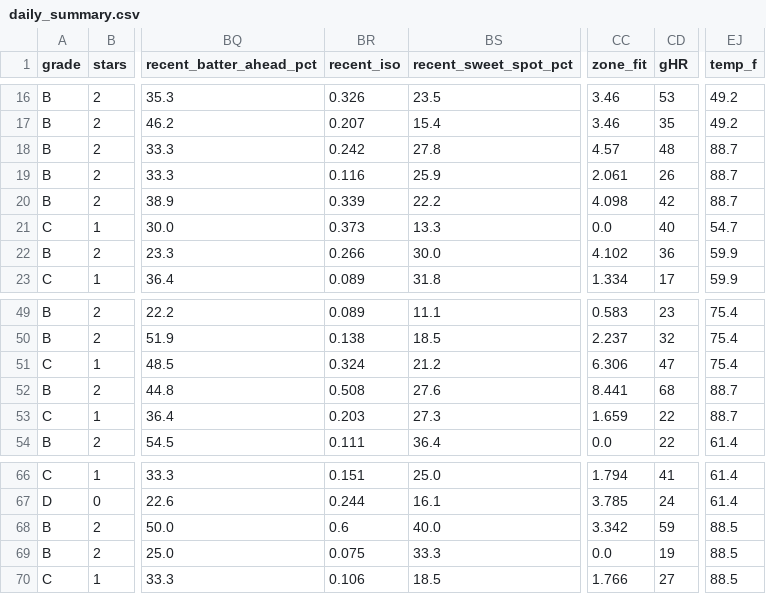
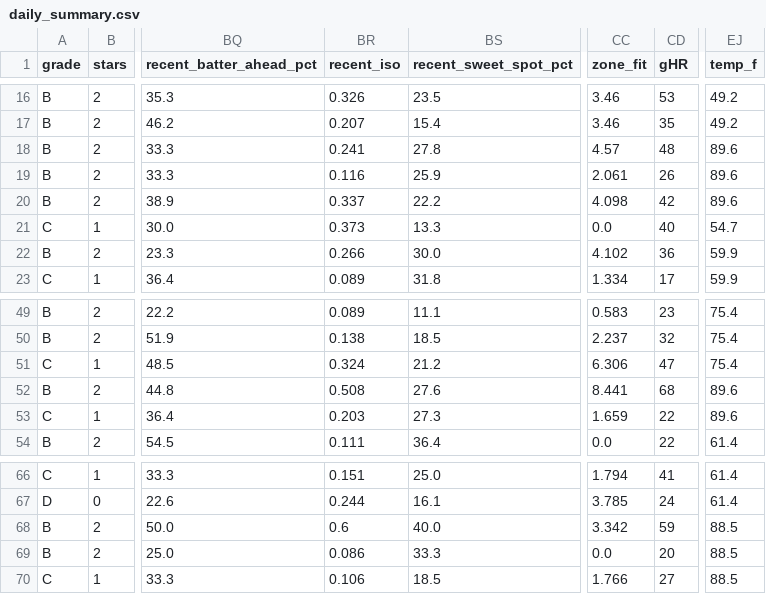
Before and after one commit to prsm-labs/going-yard, a CSV file: public/data/daily_summary.csv, drawn as a sheet; only a part is shown, gaps mark what is left out; the diff names each change by its address in the sheet, - before the commit and + after, or states it on an @@ line.

Commit message:
Daily data update 2026-05-20

```diff
--- a/public/data/daily_summary.csv
+++ b/public/data/daily_summary.csv
-BR18 (recent_iso): 0.242
+BR18 (recent_iso): 0.241
-EJ18:EJ20 (temp_f): 88.7
+EJ18:EJ20 (temp_f): 89.6
-BR20 (recent_iso): 0.339
+BR20 (recent_iso): 0.337
-EJ52:EJ53 (temp_f): 88.7
+EJ52:EJ53 (temp_f): 89.6
-BR69 (recent_iso): 0.075
+BR69 (recent_iso): 0.086
-CD69 (gHR): 19
+CD69 (gHR): 20
```
Also changed, not shown: 4 other files.
